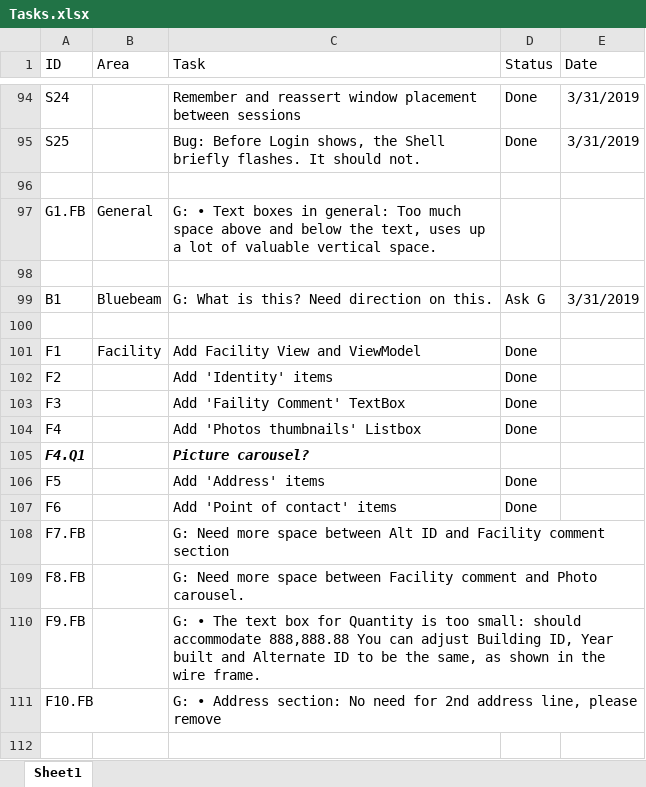
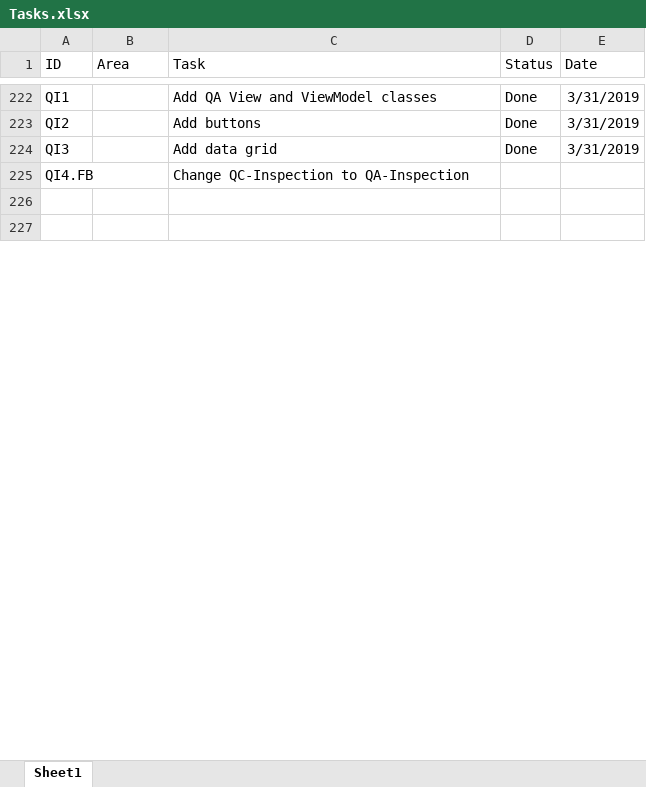
Before and after one commit to RichardHaggard/BDC, an Excel workbook: BDC_V1/BDC_V1/Documents/Tasks.xlsx, sheet Sheet1, drawn as a sheet; only a part is shown, gaps mark what is left out; the shorter side is filled out with more unchanged rows; values as stored, in another font and other column widths than the file's, no borders; removed rows and columns are numbered as before the commit, all else as after; the diff covers the shown part only; the diff names each change by its address in the sheet, - before the commit and + after, or states it on an @@ line.

```diff
--- a/BDC_V1/BDC_V1/Documents/Tasks.xlsx (sheet Sheet1)
+++ b/BDC_V1/BDC_V1/Documents/Tasks.xlsx (sheet Sheet1)
-A222 (ID): S24
+A222 (ID): QI1
-C222 (Task): Remember and reassert window placement between sessions
+C222 (Task): Add QA View and ViewModel classes
-A223 (ID): S25
+A223 (ID): QI2
-C223 (Task): Bug: Before Login shows, the Shell briefly flashes. It should not.
+C223 (Task): Add buttons
-row 224: (empty)
+row 224: QI3 |  | Add data grid | Done | 3/31/2019
-row 97: G1.FB | General | G: • Text boxes in general: Too much space above and below the text, uses up a lot of valuable vertical space.
-row 225: (empty)
+row 225: QI4.FB |  | Change QC-Inspection to QA-Inspection
-row 99: B1 | Bluebeam | G: What is this? Need direction on this. | Ask G | 3/31/2019
-row 100: (empty)
-row 101: F1 | Facility | Add Facility View and ViewModel | Done
-row 102: F2 |  | Add 'Identity' items | Done
-row 103: F3 |  | Add 'Faility Comment' TextBox | Done
-row 104: F4 |  | Add 'Photos thumbnails' Listbox | Done
-row 105: F4.Q1 |  | Picture carousel?
-row 106: F5 |  | Add 'Address' items | Done
-row 107: F6 |  | Add 'Point of contact' items | Done
-row 108: F7.FB |  | G: Need more space between Alt ID and Facility comment section
-row 109: F8.FB |  | G: Need more space between Facility comment and Photo carousel.
-row 110: F9.FB |  | G: • The text box for Quantity is too small: should accommodate 888,888.88 You can adjust Building ID, Year built and Alternate ID to be the same, as shown in the wire frame.
-row 111: F10.FB |  | G: • Address section: No need for 2nd address line, please remove
-row 112: (empty)
```
Also changed, not shown: 118 added rows, 27 removed rows, 92 moved rows and 15 edited cells elsewhere in this sheet, 5 other files.
